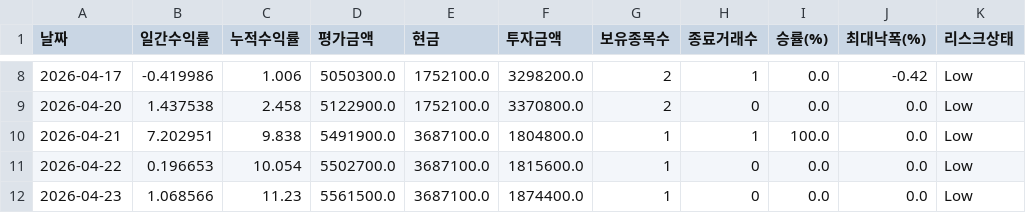
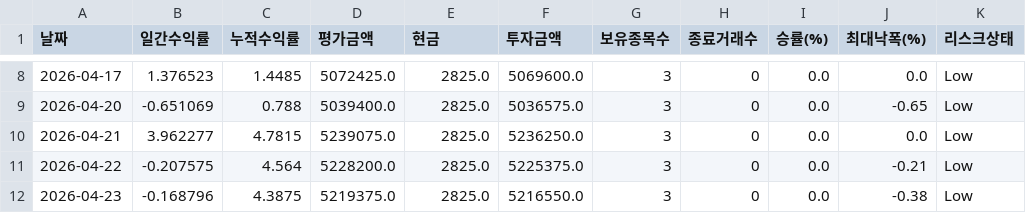
Before and after one commit to songyk544-ctrl/quant-bot, a CSV file: data/swing_performance.csv, drawn as a sheet; only a part is shown, gaps mark what is left out; the diff covers the shown part only.

```diff
--- a/data/swing_performance.csv
+++ b/data/swing_performance.csv
@@ -8,5 +8,5 @@
-2026-04-17,-0.419986,1.006,5050300.0,1752100.0,3298200.0,2,1,0.0,-0.42,Low
-2026-04-20,1.437538,2.458,5122900.0,1752100.0,3370800.0,2,0,0.0,0.0,Low
-2026-04-21,7.202951,9.838,5491900.0,3687100.0,1804800.0,1,1,100.0,0.0,Low
-2026-04-22,0.196653,10.054,5502700.0,3687100.0,1815600.0,1,0,0.0,0.0,Low
-2026-04-23,1.068566,11.23,5561500.0,3687100.0,1874400.0,1,0,0.0,0.0,Low
+2026-04-17,1.376523,1.4485,5072425.0,2825.0,5069600.0,3,0,0.0,0.0,Low
+2026-04-20,-0.651069,0.788,5039400.0,2825.0,5036575.0,3,0,0.0,-0.65,Low
+2026-04-21,3.962277,4.7815,5239075.0,2825.0,5236250.0,3,0,0.0,0.0,Low
+2026-04-22,-0.207575,4.564,5228200.0,2825.0,5225375.0,3,0,0.0,-0.21,Low
+2026-04-23,-0.168796,4.3875,5219375.0,2825.0,5216550.0,3,0,0.0,-0.38,Low
```
Also changed, not shown: 1 added row and 128 edited cells elsewhere in this file, data/daily_candidates.csv, data/data.csv, 9 other files.
